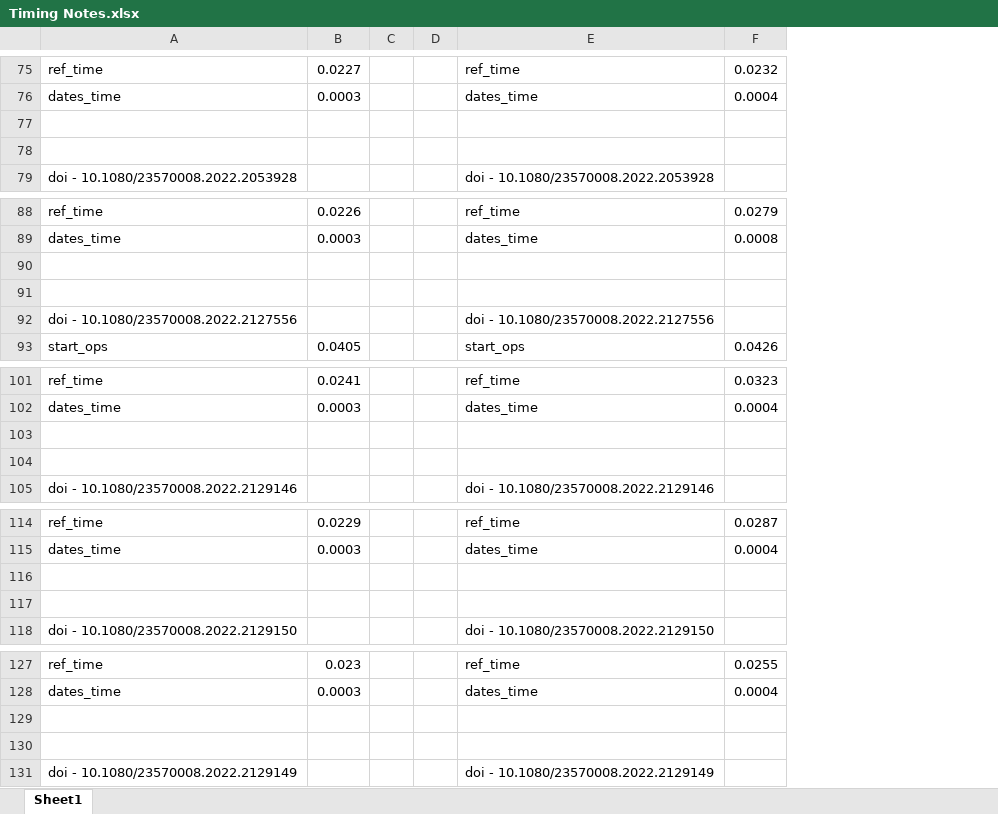
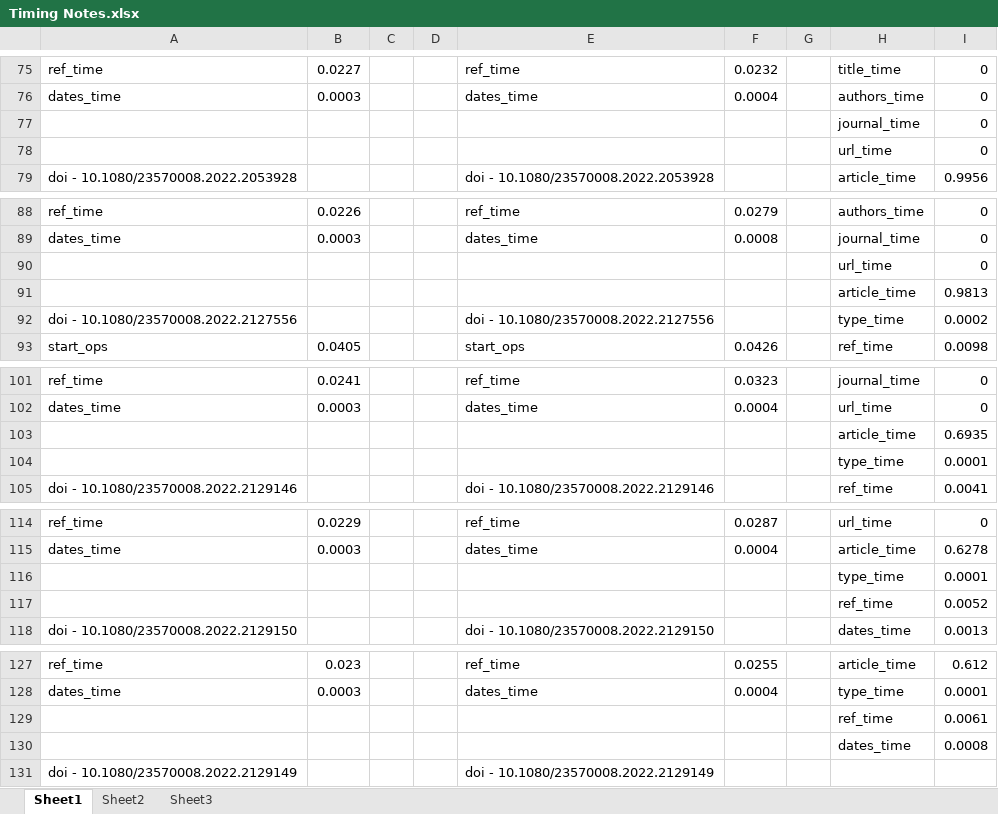
Before and after one commit to czub0002/FYP, an Excel workbook: Timing Notes.xlsx, sheet Sheet1, drawn as a sheet; only a part is shown, gaps mark what is left out; values as stored, in another font and other column widths than the file's, no borders; the diff covers the shown part only; the diff names each change by its address in the sheet, - before the commit and + after, or states it on an @@ line.

```diff
--- a/Timing Notes.xlsx (sheet Sheet1)
+++ b/Timing Notes.xlsx (sheet Sheet1)
+sheet tab: Sheet2
+sheet tab: Sheet3
+column G, empty
+column H, rows 75-79: title_time | authors_time | journal_time | url_time | article_time; rows 88-93: authors_time | journal_time | url_time | article_time | type_time | ref_time; rows 101-105: journal_time | url_time | article_time | type_time | ref_time; rows 114-118: url_time | article_time | type_time | ref_time | dates_time; rows 127-130: article_time | type_time | ref_time | dates_time
+column I, rows 75-79: 0 | 0 | 0 | 0 | 0.9956; rows 88-93: 0 | 0 | 0 | 0.9813 | 0.0002 | 0.0098; rows 101-105: 0 | 0 | 0.6935 | 0.0001 | 0.0041; rows 114-118: 0 | 0.6278 | 0.0001 | 0.0052 | 0.0013; rows 127-130: 0.612 | 0.0001 | 0.0061 | 0.0008
-row 77: (empty)
+row 77:  |  |  |  |  |  |  | journal_time | 0
-row 78: (empty)
+row 78:  |  |  |  |  |  |  | url_time | 0
-row 90: (empty)
+row 90:  |  |  |  |  |  |  | url_time | 0
-row 91: (empty)
+row 91:  |  |  |  |  |  |  | article_time | 0.9813
-row 103: (empty)
+row 103:  |  |  |  |  |  |  | article_time | 0.6935
-row 104: (empty)
+row 104:  |  |  |  |  |  |  | type_time | 0.0001
-row 116: (empty)
+row 116:  |  |  |  |  |  |  | type_time | 0.0001
-row 117: (empty)
+row 117:  |  |  |  |  |  |  | ref_time | 0.0052
-row 129: (empty)
+row 129:  |  |  |  |  |  |  | ref_time | 0.0061
-row 130: (empty)
+row 130:  |  |  |  |  |  |  | dates_time | 0.0008
```
Also changed, not shown: 18 edited cells and cell formats elsewhere in this sheet, 4 other files.
